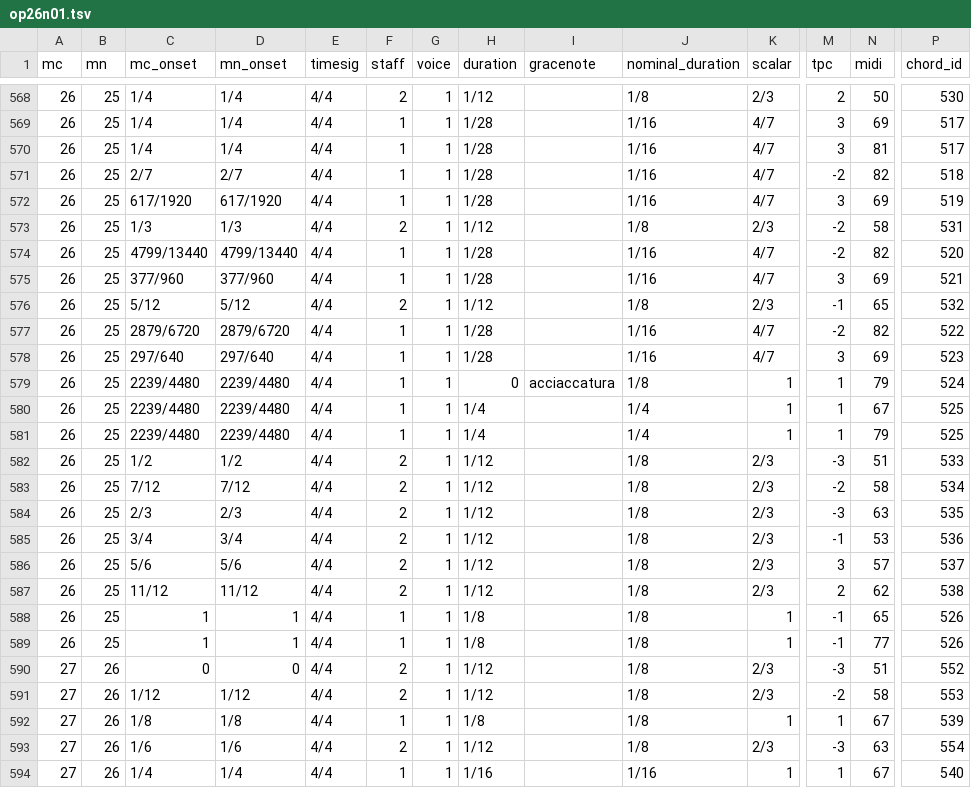
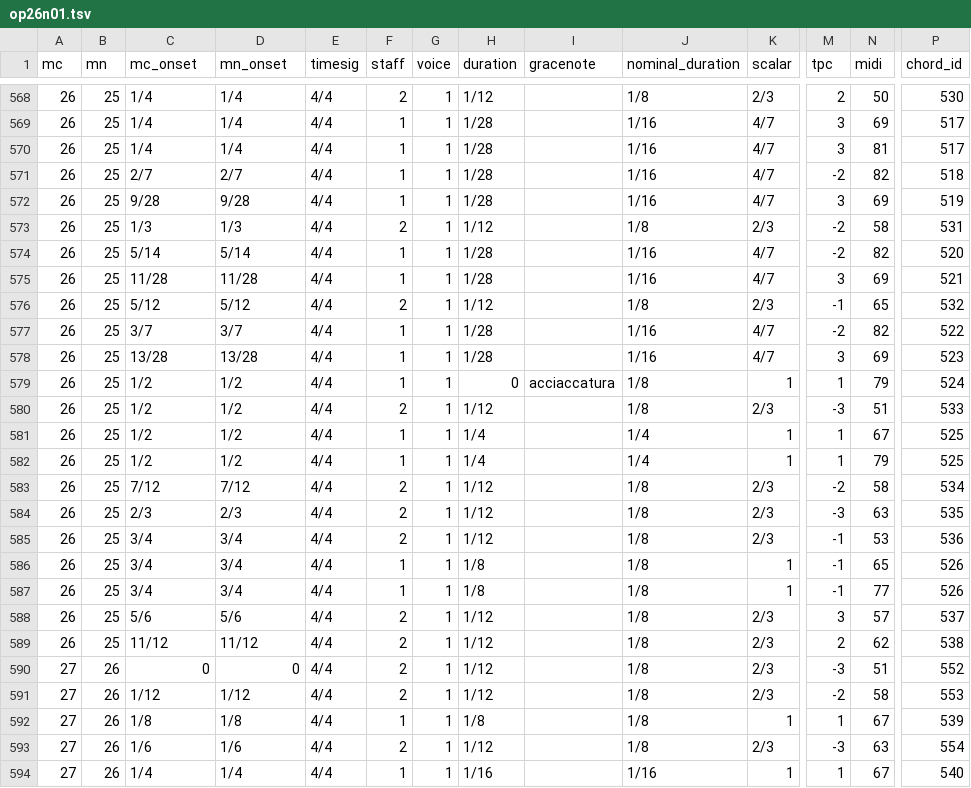
Before and after one commit to DCMLab/medtner_tales, a TSV file: notes/op26n01.tsv, drawn as a sheet; only a part is shown, gaps mark what is left out; removed rows and columns are numbered as before the commit, all else as after; rows hold the shown columns only; the diff covers the shown part only; the diff names each change by its address in the sheet, - before the commit and + after, or states it on an @@ line.

```diff
--- a/notes/op26n01.tsv
+++ b/notes/op26n01.tsv
-C572 (mc_onset): 617/1920
+C572 (mc_onset): 9/28
-D572 (mn_onset): 617/1920
+D572 (mn_onset): 9/28
-C574 (mc_onset): 4799/13440
+C574 (mc_onset): 5/14
-D574 (mn_onset): 4799/13440
+D574 (mn_onset): 5/14
-C575 (mc_onset): 377/960
+C575 (mc_onset): 11/28
-D575 (mn_onset): 377/960
+D575 (mn_onset): 11/28
-C577 (mc_onset): 2879/6720
+C577 (mc_onset): 3/7
-D577 (mn_onset): 2879/6720
+D577 (mn_onset): 3/7
-C578 (mc_onset): 297/640
+C578 (mc_onset): 13/28
-D578 (mn_onset): 297/640
+D578 (mn_onset): 13/28
-C579 (mc_onset): 2239/4480
+C579 (mc_onset): 1/2
-D579 (mn_onset): 2239/4480
+D579 (mn_onset): 1/2
-row 580: 26 | 25 | 2239/4480 | 2239/4480 | 4/4 | 1 | 1 | 1/4 |  | 1/4 | 1 | 1 | 67 | 525
-row 581: 26 | 25 | 2239/4480 | 2239/4480 | 4/4 | 1 | 1 | 1/4 |  | 1/4 | 1 | 1 | 79 | 525
+row 581: 26 | 25 | 1/2 | 1/2 | 4/4 | 1 | 1 | 1/4 |  | 1/4 | 1 | 1 | 67 | 525
+row 582: 26 | 25 | 1/2 | 1/2 | 4/4 | 1 | 1 | 1/4 |  | 1/4 | 1 | 1 | 79 | 525
+row 586: 26 | 25 | 3/4 | 3/4 | 4/4 | 1 | 1 | 1/8 |  | 1/8 | 1 | -1 | 65 | 526
+row 587: 26 | 25 | 3/4 | 3/4 | 4/4 | 1 | 1 | 1/8 |  | 1/8 | 1 | -1 | 77 | 526
-row 588: 26 | 25 | 1 | 1 | 4/4 | 1 | 1 | 1/8 |  | 1/8 | 1 | -1 | 65 | 526
-row 589: 26 | 25 | 1 | 1 | 4/4 | 1 | 1 | 1/8 |  | 1/8 | 1 | -1 | 77 | 526
```
Also changed, not shown: 1 added row, 1 removed row and 13 edited cells elsewhere in this file, harmonies/op26n01.tsv, metadata.tsv, 1 other file.
